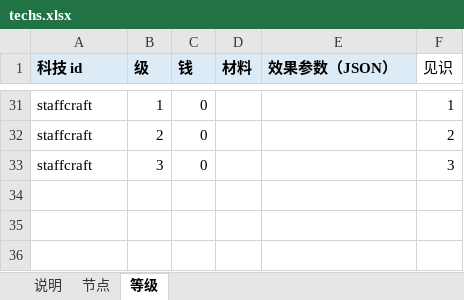
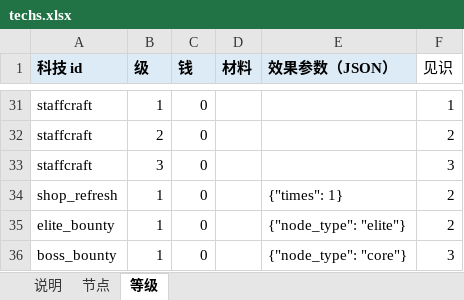
Before and after one commit to oZlUche/packsoudc, an Excel workbook: docs/techs.xlsx, sheet 等级, drawn as a sheet; only a part is shown, gaps mark what is left out; values as stored, in another font and other column widths than the file's, no borders; the diff names each change by its address in the sheet, - before the commit and + after, or states it on an @@ line.

```diff
--- a/docs/techs.xlsx (sheet 等级)
+++ b/docs/techs.xlsx (sheet 等级)
+row 34: shop_refresh | 1 | 0 |  | {"times": 1} | 2
+row 35: elite_bounty | 1 | 0 |  | {"node_type": "elite"} | 2
+row 36: boss_bounty | 1 | 0 |  | {"node_type": "core"} | 3
```
Also changed, not shown: sheet 节点, 47 other files.
